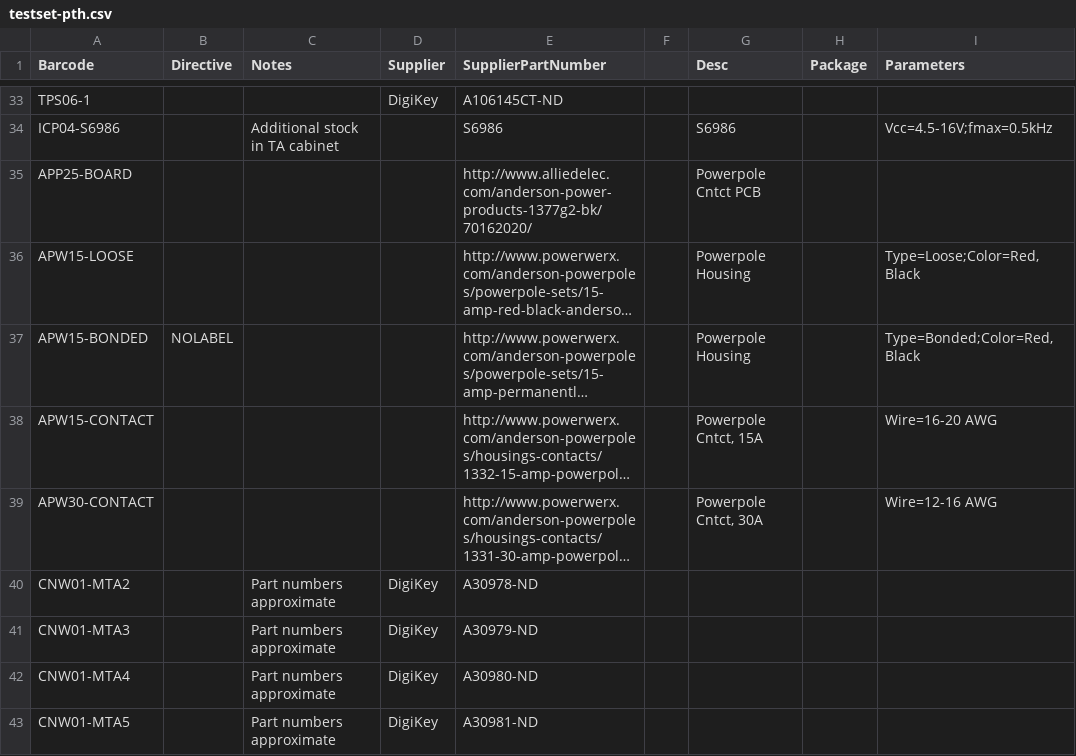
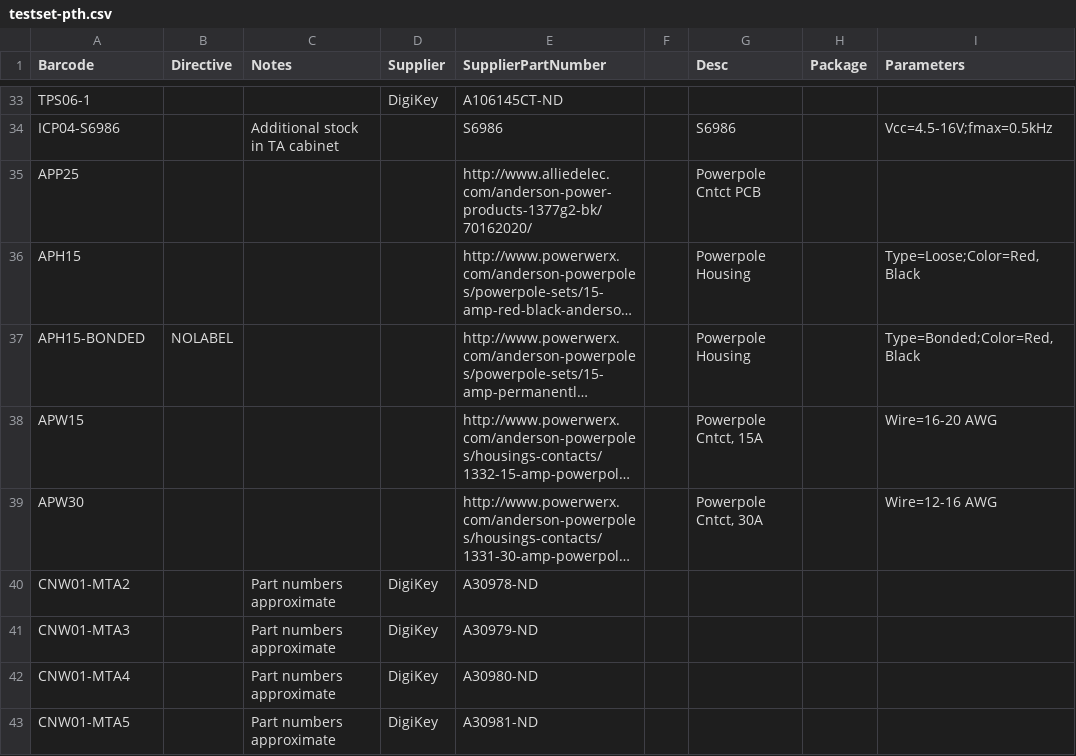
Before and after one commit to ducky64/parts-labelmaker, a CSV file: testset-pth.csv, drawn as a sheet; only a part is shown, gaps mark what is left out; long unchanged cells end in …; the diff names each change by its address in the sheet, - before the commit and + after, or states it on an @@ line.

```diff
--- a/testset-pth.csv
+++ b/testset-pth.csv
-A35 (Barcode): APP25-BOARD
+A35 (Barcode): APP25
-A36 (Barcode): APW15-LOOSE
+A36 (Barcode): APH15
-A37 (Barcode): APW15-BONDED
+A37 (Barcode): APH15-BONDED
-A38 (Barcode): APW15-CONTACT
+A38 (Barcode): APW15
-A39 (Barcode): APW30-CONTACT
+A39 (Barcode): APW30
```
Also changed, not shown: 1 other file.
